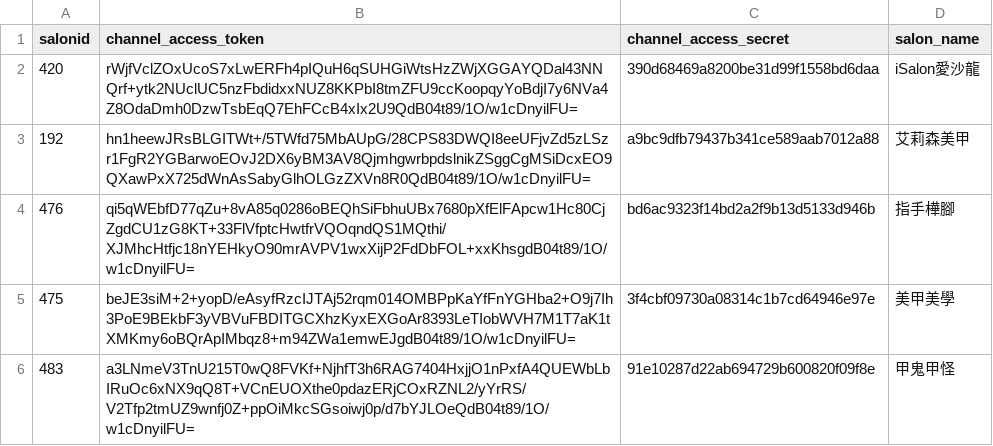
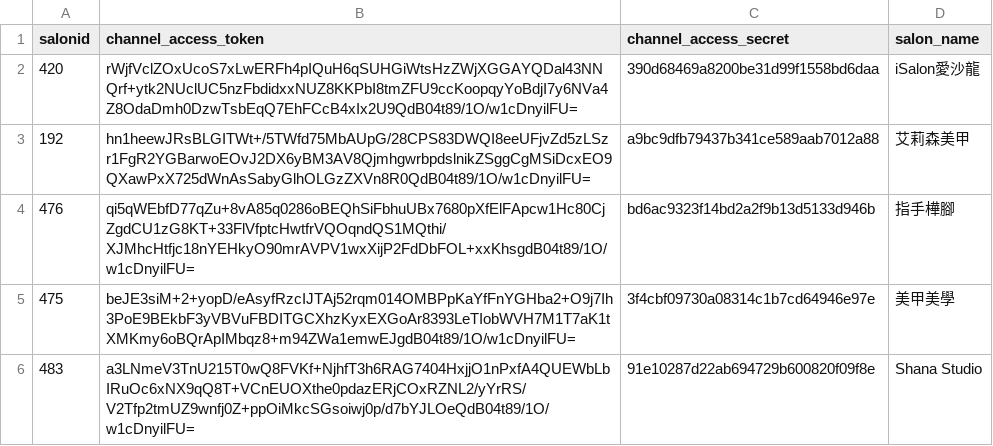
Before and after one commit to perrylu21/linebot_salonapp, a CSV file: salon_config.csv, drawn as a sheet; the diff names each change by its address in the sheet, - before the commit and + after, or states it on an @@ line.

Commit message:
update

```diff
--- a/salon_config.csv
+++ b/salon_config.csv
-D6 (salon_name): 甲鬼甲怪
+D6 (salon_name): Shana Studio
```
